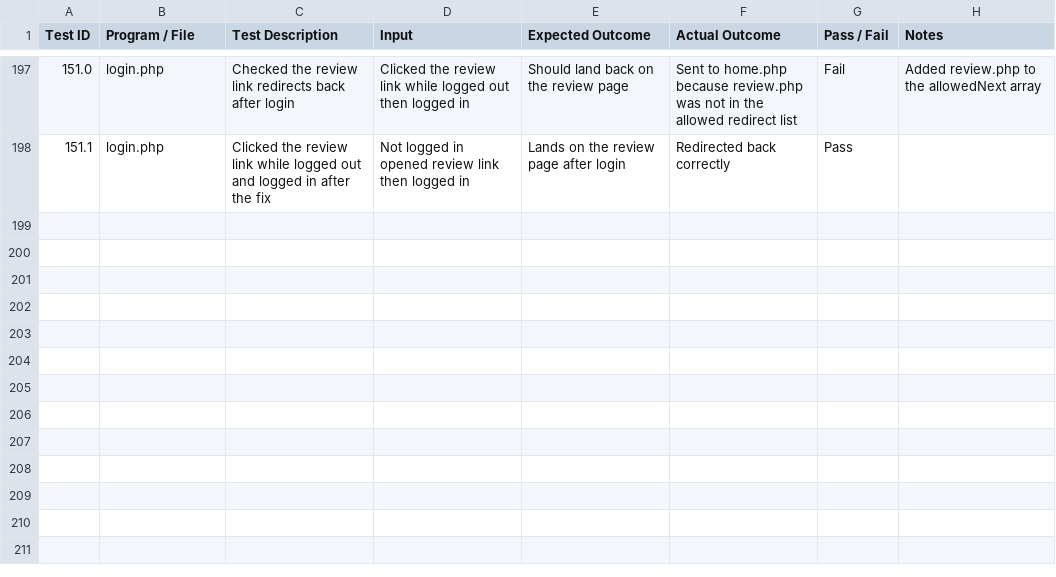
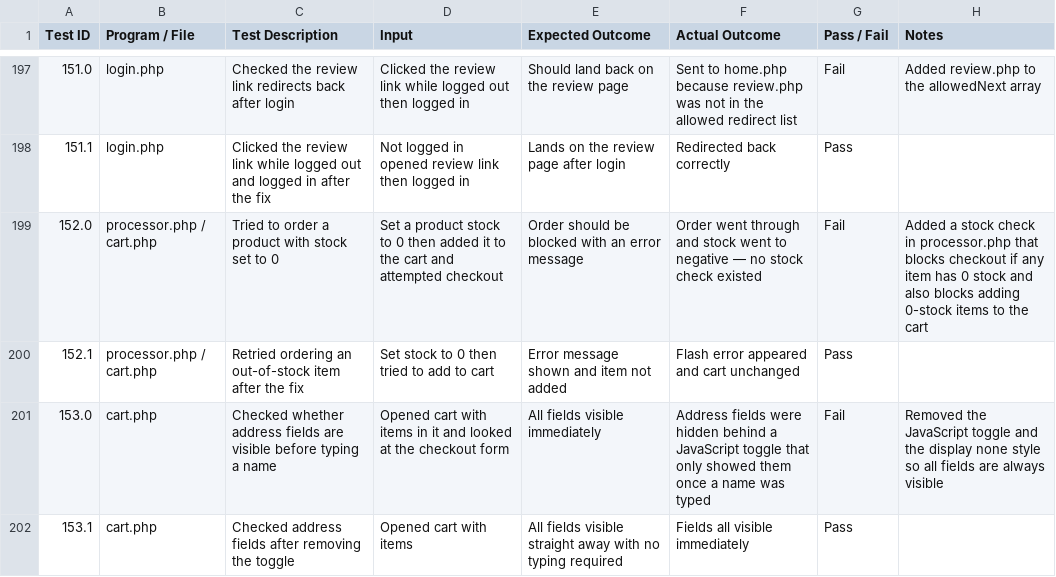
Before and after one commit to TheGandalfcoder/PHPAdmin, a CSV file: testing-tables.csv, drawn as a sheet; only a part is shown, gaps mark what is left out.

Commit message:
out of stock function

```diff
--- a/testing-tables.csv
+++ b/testing-tables.csv
@@ -198 +198,5 @@ Test ID,Program / File,Test Description,Input,Expected Outcome,Actual Outcome,Pa
 151.1,login.php,Clicked the review link while logged out and logged in after the fix,Not logged in opened review link then logged in,Lands on the review page after login,Redirected back correctly,Pass,
+152.0,processor.php / cart.php,Tried to order a product with stock set to 0,Set a product stock to 0 then added it to the cart and attempted checkout,Order should be blocked with an error message,Order went through and stock went to negative — no stock check existed,Fail,Added a stock check in processor.php that blocks checkout if any item has 0 stock and also blocks adding 0-stock items to the cart
+152.1,processor.php / cart.php,Retried ordering an out-of-stock item after the fix,Set stock to 0 then tried to add to cart,Error message shown and item not added,Flash error appeared and cart unchanged,Pass,
+153.0,cart.php,Checked whether address fields are visible before typing a name,Opened cart with items in it and looked at the checkout form,All fields visible immediately,Address fields were hidden behind a JavaScript toggle that only showed them once a name was typed,Fail,Removed the JavaScript toggle and the display none style so all fields are always visible
+153.1,cart.php,Checked address fields after removing the toggle,Opened cart with items,All fields visible straight away with no typing required,Fields all visible immediately,Pass,
```
Also changed, not shown: 1 other file.
